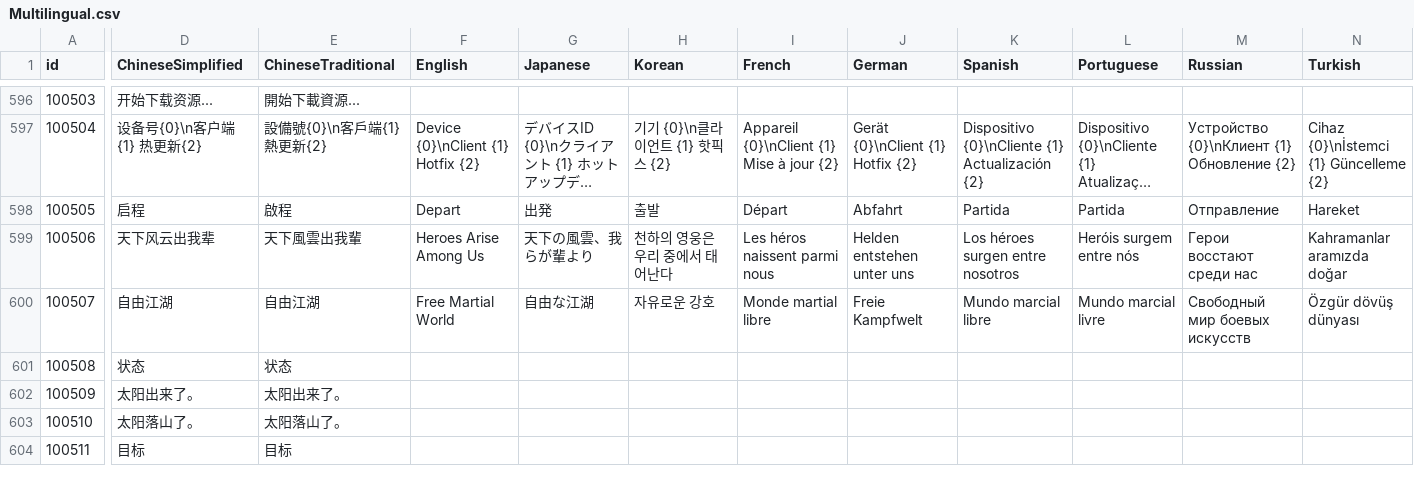
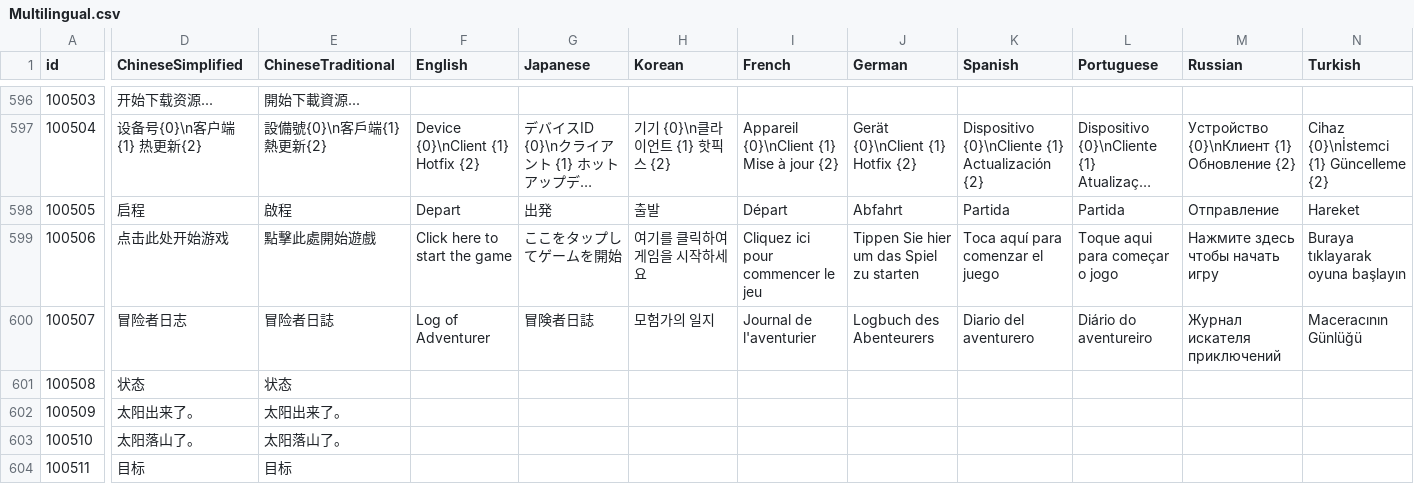
Before and after one commit to zlex001/LOA-Server, a CSV file: Library/Config/Multilingual.csv, drawn as a sheet; only a part is shown, gaps mark what is left out; long unchanged cells end in …; the diff covers the shown part only; the diff names each change by its address in the sheet, - before the commit and + after, or states it on an @@ line.

```diff
--- a/Library/Config/Multilingual.csv
+++ b/Library/Config/Multilingual.csv
-D599 (ChineseSimplified): 天下风云出我辈
+D599 (ChineseSimplified): 点击此处开始游戏
-E599 (ChineseTraditional): 天下風雲出我輩
+E599 (ChineseTraditional): 點擊此處開始遊戲
-F599 (English): Heroes Arise Among Us
+F599 (English): Click here to start the game
-G599 (Japanese): 天下の風雲、我らが輩より
+G599 (Japanese): ここをタップしてゲームを開始
-H599 (Korean): 천하의 영웅은 우리 중에서 태어난다
+H599 (Korean): 여기를 클릭하여 게임을 시작하세요
-I599 (French): Les héros naissent parmi nous
+I599 (French): Cliquez ici pour commencer le jeu
-J599 (German): Helden entstehen unter uns
+J599 (German): Tippen Sie hier um das Spiel zu starten
-K599 (Spanish): Los héroes surgen entre nosotros
+K599 (Spanish): Toca aquí para comenzar el juego
-L599 (Portuguese): Heróis surgem entre nós
+L599 (Portuguese): Toque aqui para começar o jogo
-M599 (Russian): Герои восстают среди нас
+M599 (Russian): Нажмите здесь чтобы начать игру
-N599 (Turkish): Kahramanlar aramızda doğar
+N599 (Turkish): Buraya tıklayarak oyuna başlayın
-D600 (ChineseSimplified): 自由江湖
+D600 (ChineseSimplified): 冒险者日志
-E600 (ChineseTraditional): 自由江湖
+E600 (ChineseTraditional): 冒险者日誌
-F600 (English): Free Martial World
+F600 (English): Log of Adventurer
-G600 (Japanese): 自由な江湖
+G600 (Japanese): 冒険者日誌
-H600 (Korean): 자유로운 강호
+H600 (Korean): 모험가의 일지
-I600 (French): Monde martial libre
+I600 (French): Journal de l'aventurier
-J600 (German): Freie Kampfwelt
+J600 (German): Logbuch des Abenteurers
-K600 (Spanish): Mundo marcial libre
+K600 (Spanish): Diario del aventurero
-L600 (Portuguese): Mundo marcial livre
+L600 (Portuguese): Diário do aventureiro
-M600 (Russian): Свободный мир боевых искусств
+M600 (Russian): Журнал искателя приключений
-N600 (Turkish): Özgür dövüş dünyası
+N600 (Turkish): Maceracının Günlüğü
```
Also changed, not shown: 22 edited cells elsewhere in this file, Library/Design/语言.csv, 1 other file.
